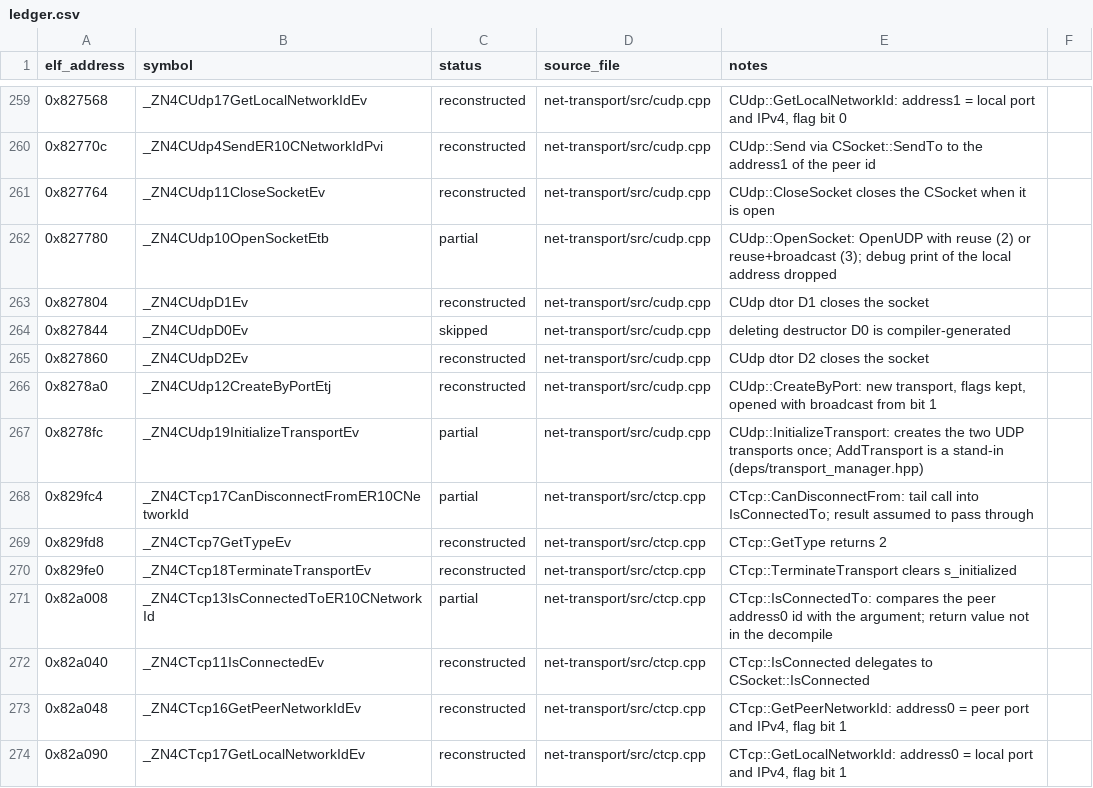
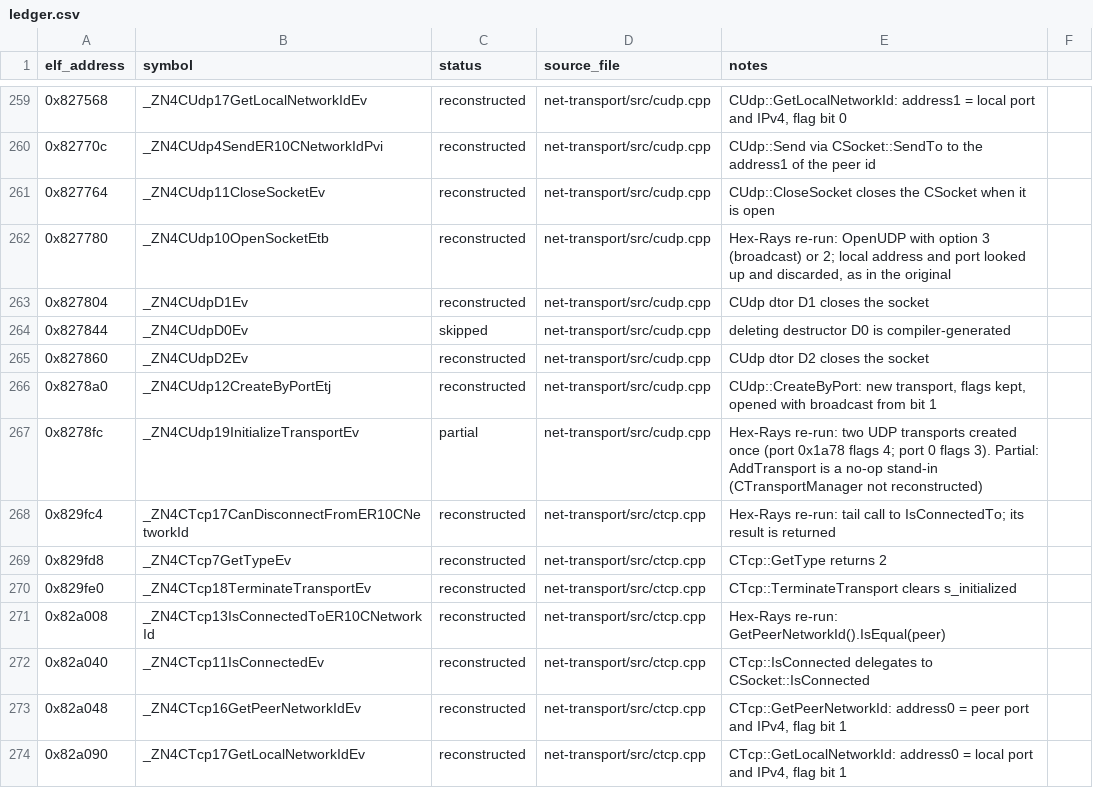
Before and after one commit to Noamcelermajer/DH_sc, a CSV file: port/decomp-reconstruction/net-transport/ledger.csv, drawn as a sheet; only a part is shown, gaps mark what is left out; the diff covers the shown part only.

```diff
--- a/port/decomp-reconstruction/net-transport/ledger.csv
+++ b/port/decomp-reconstruction/net-transport/ledger.csv
@@ -261,3 +261,3 @@ elf_address,symbol,status,source_file,notes
 0x827764,_ZN4CUdp11CloseSocketEv,reconstructed,net-transport/src/cudp.cpp,CUdp::CloseSocket closes the CSocket when it is open
-0x827780,_ZN4CUdp10OpenSocketEtb,partial,net-transport/src/cudp.cpp,CUdp::OpenSocket: OpenUDP with reuse (2) or reuse+broadcast (3); debug print of the local address dropped
+0x827780,_ZN4CUdp10OpenSocketEtb,reconstructed,net-transport/src/cudp.cpp,"Hex-Rays re-run: OpenUDP with option 3 (broadcast) or 2; local address and port looked up and discarded, as in the original"
 0x827804,_ZN4CUdpD1Ev,reconstructed,net-transport/src/cudp.cpp,CUdp dtor D1 closes the socket
@@ -266,7 +266,7 @@ elf_address,symbol,status,source_file,notes
 0x8278a0,_ZN4CUdp12CreateByPortEtj,reconstructed,net-transport/src/cudp.cpp,"CUdp::CreateByPort: new transport, flags kept, opened with broadcast from bit 1"
-0x8278fc,_ZN4CUdp19InitializeTransportEv,partial,net-transport/src/cudp.cpp,CUdp::InitializeTransport: creates the two UDP transports once; AddTransport is a stand-in (deps/transport_manager.hpp)
-0x829fc4,_ZN4CTcp17CanDisconnectFromER10CNetworkId,partial,net-transport/src/ctcp.cpp,CTcp::CanDisconnectFrom: tail call into IsConnectedTo; result assumed to pass through
+0x8278fc,_ZN4CUdp19InitializeTransportEv,partial,net-transport/src/cudp.cpp,Hex-Rays re-run: two UDP transports created once (port 0x1a78 flags 4; port 0 flags 3). Partial: AddTransport is a no-op stand-in (CTransportManager not reconstructed)
+0x829fc4,_ZN4CTcp17CanDisconnectFromER10CNetworkId,reconstructed,net-transport/src/ctcp.cpp,Hex-Rays re-run: tail call to IsConnectedTo; its result is returned
 0x829fd8,_ZN4CTcp7GetTypeEv,reconstructed,net-transport/src/ctcp.cpp,CTcp::GetType returns 2
 0x829fe0,_ZN4CTcp18TerminateTransportEv,reconstructed,net-transport/src/ctcp.cpp,CTcp::TerminateTransport clears s_initialized
-0x82a008,_ZN4CTcp13IsConnectedToER10CNetworkId,partial,net-transport/src/ctcp.cpp,CTcp::IsConnectedTo: compares the peer address0 id with the argument; return value not in the decompile
+0x82a008,_ZN4CTcp13IsConnectedToER10CNetworkId,reconstructed,net-transport/src/ctcp.cpp,Hex-Rays re-run: GetPeerNetworkId().IsEqual(peer)
 0x82a040,_ZN4CTcp11IsConnectedEv,reconstructed,net-transport/src/ctcp.cpp,CTcp::IsConnected delegates to CSocket::IsConnected
```
Also changed, not shown: 105 edited cells elsewhere in this file, 3 other files.
